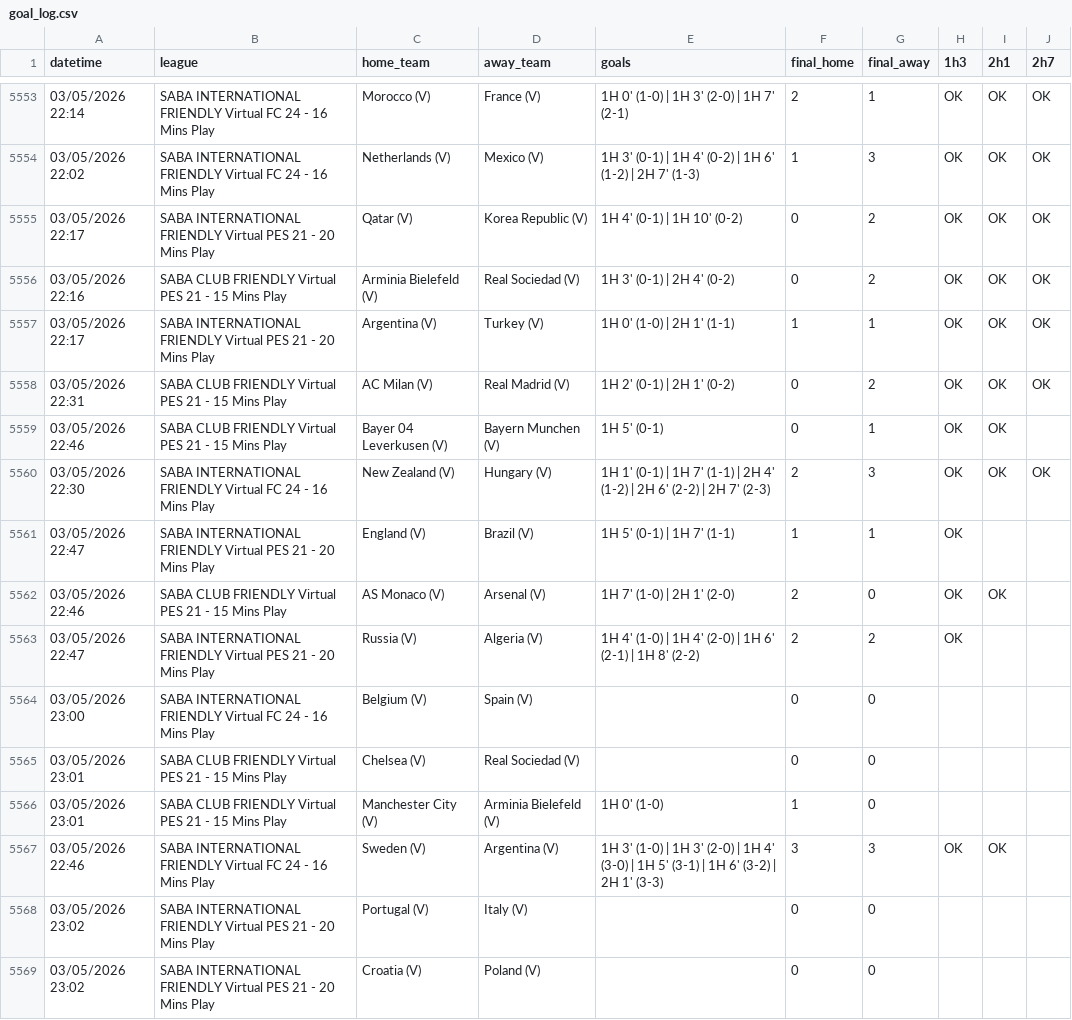
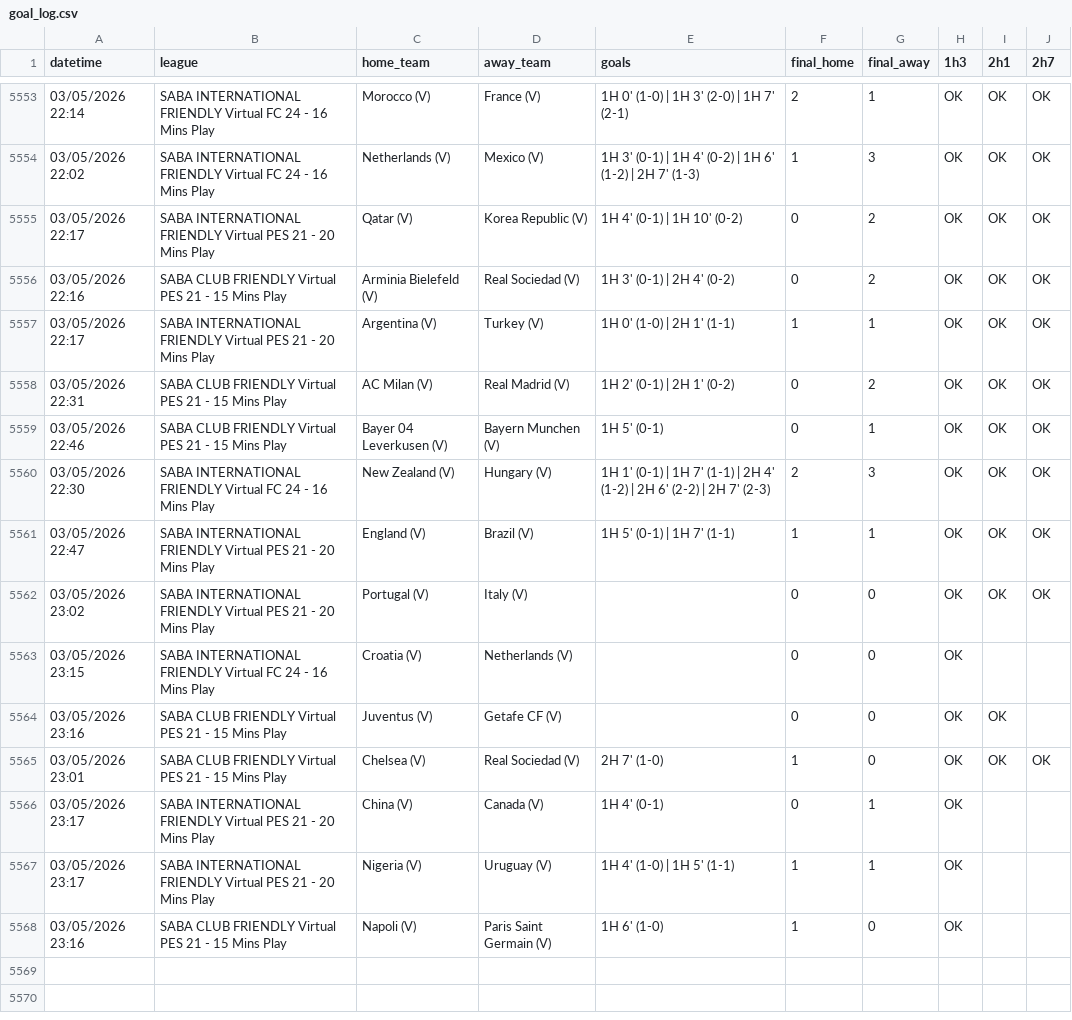
Before and after one commit to aditiawjy/lebihsabar, a CSV file: goal_log.csv, drawn as a sheet; only a part is shown, gaps mark what is left out.

```diff
--- a/goal_log.csv
+++ b/goal_log.csv
@@ -5558,12 +5558,11 @@ datetime,league,home_team,away_team,goals,final_home,final_away,1h3,2h1,2h7
 "03/05/2026 22:31","SABA CLUB FRIENDLY Virtual PES 21 - 15 Mins Play","AC Milan (V)","Real Madrid (V)","1H 2' (0-1) | 2H 1' (0-2)",0,2,OK,OK,OK
-"03/05/2026 22:46","SABA CLUB FRIENDLY Virtual PES 21 - 15 Mins Play","Bayer 04 Leverkusen (V)","Bayern Munchen (V)","1H 5' (0-1)",0,1,OK,OK,
+"03/05/2026 22:46","SABA CLUB FRIENDLY Virtual PES 21 - 15 Mins Play","Bayer 04 Leverkusen (V)","Bayern Munchen (V)","1H 5' (0-1)",0,1,OK,OK,OK
 "03/05/2026 22:30","SABA INTERNATIONAL FRIENDLY Virtual FC 24 - 16 Mins Play","New Zealand (V)","Hungary (V)","1H 1' (0-1) | 1H 7' (1-1) | 2H 4' (1-2) | 2H 6' (2-2) | 2H 7' (2-3)",2,3,OK,OK,OK
-"03/05/2026 22:47","SABA INTERNATIONAL FRIENDLY Virtual PES 21 - 20 Mins Play","England (V)","Brazil (V)","1H 5' (0-1) | 1H 7' (1-1)",1,1,OK,,
-"03/05/2026 22:46","SABA CLUB FRIENDLY Virtual PES 21 - 15 Mins Play","AS Monaco (V)","Arsenal (V)","1H 7' (1-0) | 2H 1' (2-0)",2,0,OK,OK,
-"03/05/2026 22:47","SABA INTERNATIONAL FRIENDLY Virtual PES 21 - 20 Mins Play","Russia (V)","Algeria (V)","1H 4' (1-0) | 1H 4' (2-0) | 1H 6' (2-1) | 1H 8' (2-2)",2,2,OK,,
-"03/05/2026 23:00","SABA INTERNATIONAL FRIENDLY Virtual FC 24 - 16 Mins Play","Belgium (V)","Spain (V)",,0,0,,,
-"03/05/2026 23:01","SABA CLUB FRIENDLY Virtual PES 21 - 15 Mins Play","Chelsea (V)","Real Sociedad (V)",,0,0,,,
-"03/05/2026 23:01","SABA CLUB FRIENDLY Virtual PES 21 - 15 Mins Play","Manchester City (V)","Arminia Bielefeld (V)","1H 0' (1-0)",1,0,,,
-"03/05/2026 22:46","SABA INTERNATIONAL FRIENDLY Virtual FC 24 - 16 Mins Play","Sweden (V)","Argentina (V)","1H 3' (1-0) | 1H 3' (2-0) | 1H 4' (3-0) | 1H 5' (3-1) | 1H 6' (3-2) | 2H 1' (3-3)",3,3,OK,OK,
-"03/05/2026 23:02","SABA INTERNATIONAL FRIENDLY Virtual PES 21 - 20 Mins Play","Portugal (V)","Italy (V)",,0,0,,,
-"03/05/2026 23:02","SABA INTERNATIONAL FRIENDLY Virtual PES 21 - 20 Mins Play","Croatia (V)","Poland (V)",,0,0,,,
+"03/05/2026 22:47","SABA INTERNATIONAL FRIENDLY Virtual PES 21 - 20 Mins Play","England (V)","Brazil (V)","1H 5' (0-1) | 1H 7' (1-1)",1,1,OK,OK,OK
+"03/05/2026 23:02","SABA INTERNATIONAL FRIENDLY Virtual PES 21 - 20 Mins Play","Portugal (V)","Italy (V)",,0,0,OK,OK,OK
+"03/05/2026 23:15","SABA INTERNATIONAL FRIENDLY Virtual FC 24 - 16 Mins Play","Croatia (V)","Netherlands (V)",,0,0,OK,,
+"03/05/2026 23:16","SABA CLUB FRIENDLY Virtual PES 21 - 15 Mins Play","Juventus (V)","Getafe CF (V)",,0,0,OK,OK,
+"03/05/2026 23:01","SABA CLUB FRIENDLY Virtual PES 21 - 15 Mins Play","Chelsea (V)","Real Sociedad (V)","2H 7' (1-0)",1,0,OK,OK,OK
+"03/05/2026 23:17","SABA INTERNATIONAL FRIENDLY Virtual PES 21 - 20 Mins Play","China (V)","Canada (V)","1H 4' (0-1)",0,1,OK,,
+"03/05/2026 23:17","SABA INTERNATIONAL FRIENDLY Virtual PES 21 - 20 Mins Play","Nigeria (V)","Uruguay (V)","1H 4' (1-0) | 1H 5' (1-1)",1,1,OK,,
+"03/05/2026 23:16","SABA CLUB FRIENDLY Virtual PES 21 - 15 Mins Play","Napoli (V)","Paris Saint Germain (V)","1H 6' (1-0)",1,0,OK,,
```
Also changed, not shown: 8 other files.
